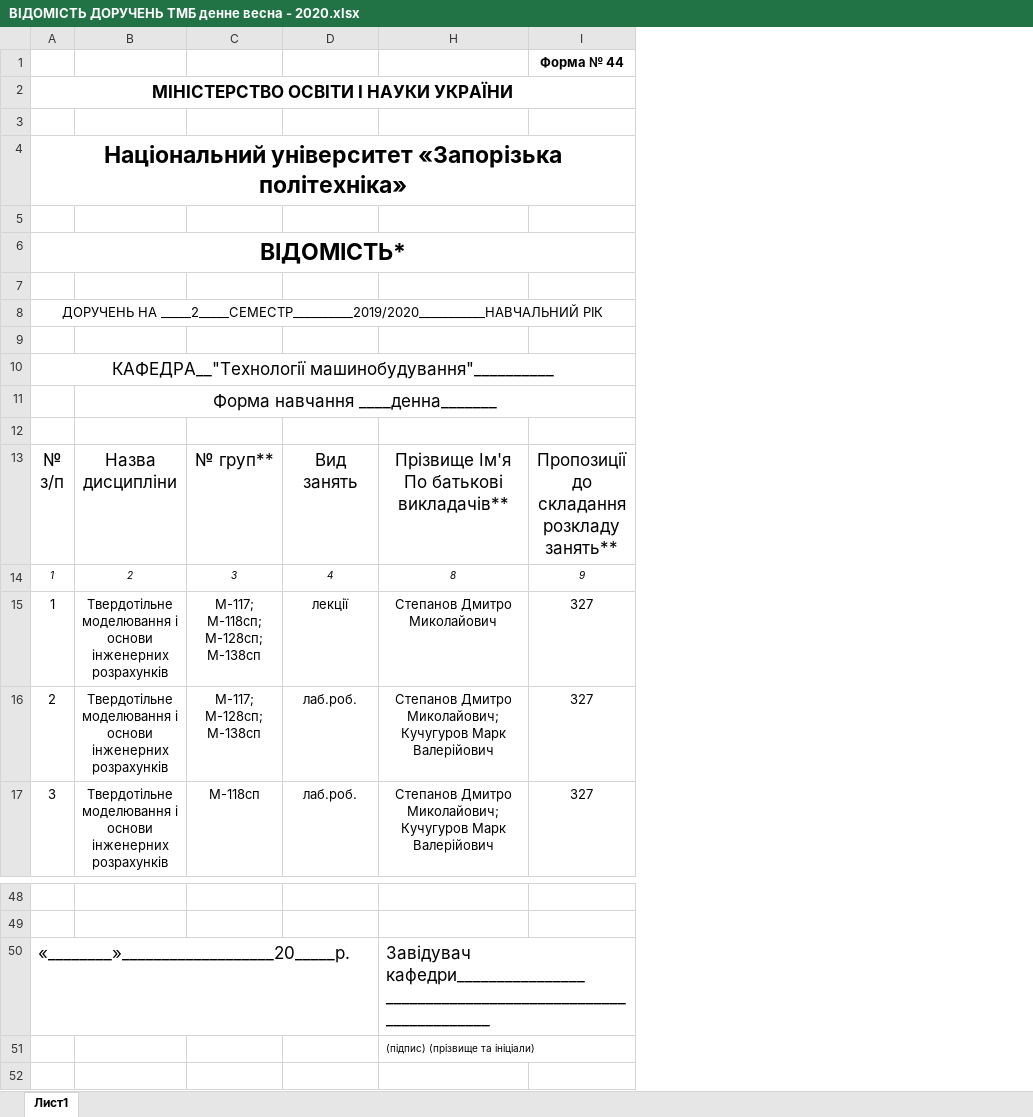
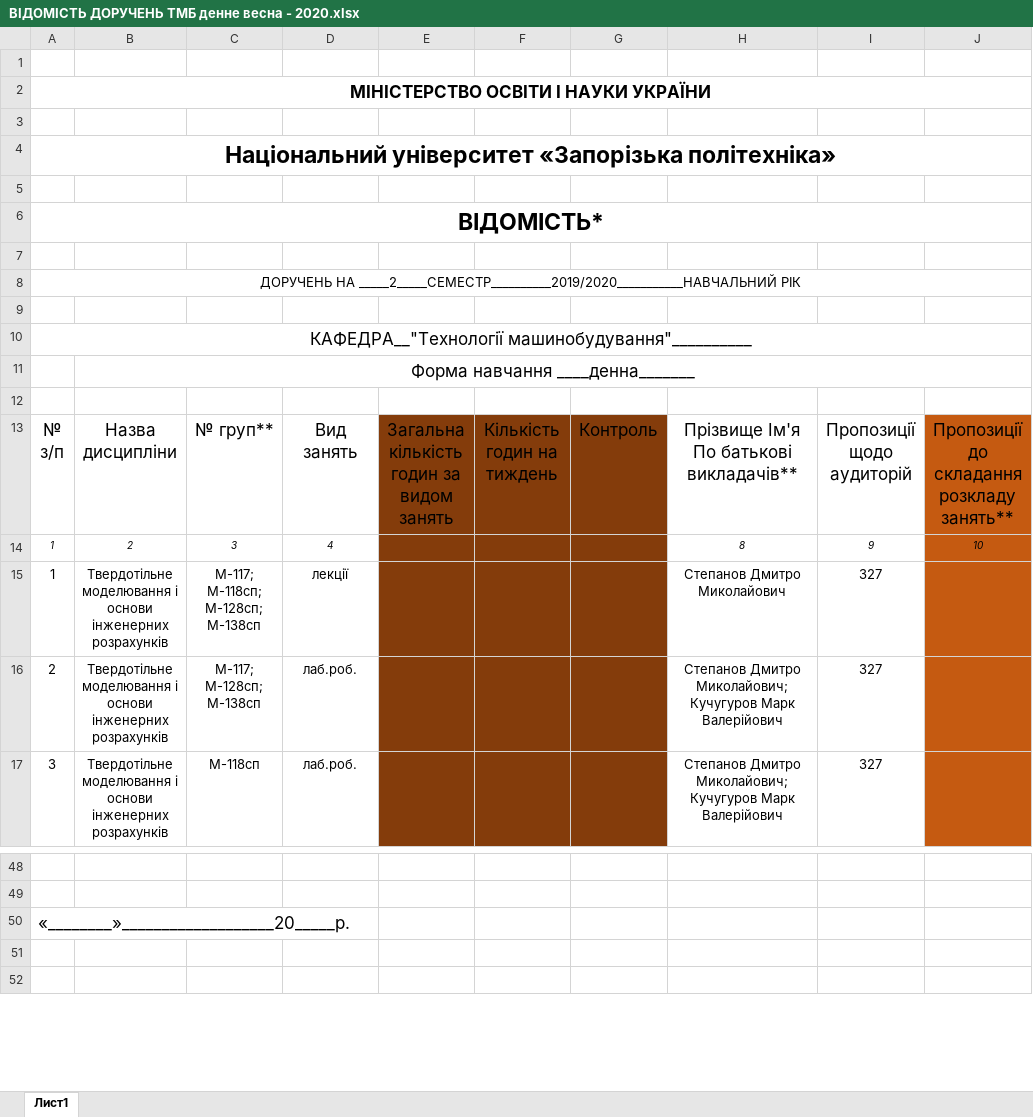
Before and after one commit to OleksandrMarkov/timetable-draft-, an Excel workbook: data/ВІДОМІСТЬ ДОРУЧЕНЬ ТМБ денне весна - 2020.xlsx, sheet Лист1, drawn as a sheet; only a part is shown, gaps mark what is left out; values as stored, in another font and other column widths than the file's, no borders; removed rows and columns are numbered as before the commit, all else as after; the diff names each change by its address in the sheet, - before the commit and + after, or states it on an @@ line.

Commit message:
renamed suggested auditories column

```diff
--- a/data/ВІДОМІСТЬ ДОРУЧЕНЬ ТМБ денне весна - 2020.xlsx (sheet Лист1)
+++ b/data/ВІДОМІСТЬ ДОРУЧЕНЬ ТМБ денне весна - 2020.xlsx (sheet Лист1)
@@ column E unhidden, row 13: Загальна кількість годин за видом занять @@
@@ column F unhidden, row 13: Кількість годин на тиждень @@
@@ column G unhidden, row 13: Контроль @@
+column J, rows 13-14: Пропозиції до складання розкладу занять** | 10
-I1: Форма № 44
+I1: (empty)
-I13: Пропозиції до складання розкладу занять**
+I13: Пропозиції щодо аудиторій
-H50: Завідувач кафедри________________ ___________________________________________
+H50: (empty)
-H50:I50 merged
-H51: (підпис) (прізвище та ініціали)
+H51: (empty)
-H51:I51 merged
```
Also changed, not shown: data/VIDOMOST_DORUChEN_2 сем_ДВ_ДМ і ПТМ.xlsx, data/Економіки та митної справи_Форма 44 ВІДОМІСТЬ ДОРУЧЕНЬ - 2020_ЕМС.xlsx, 12 other files.
